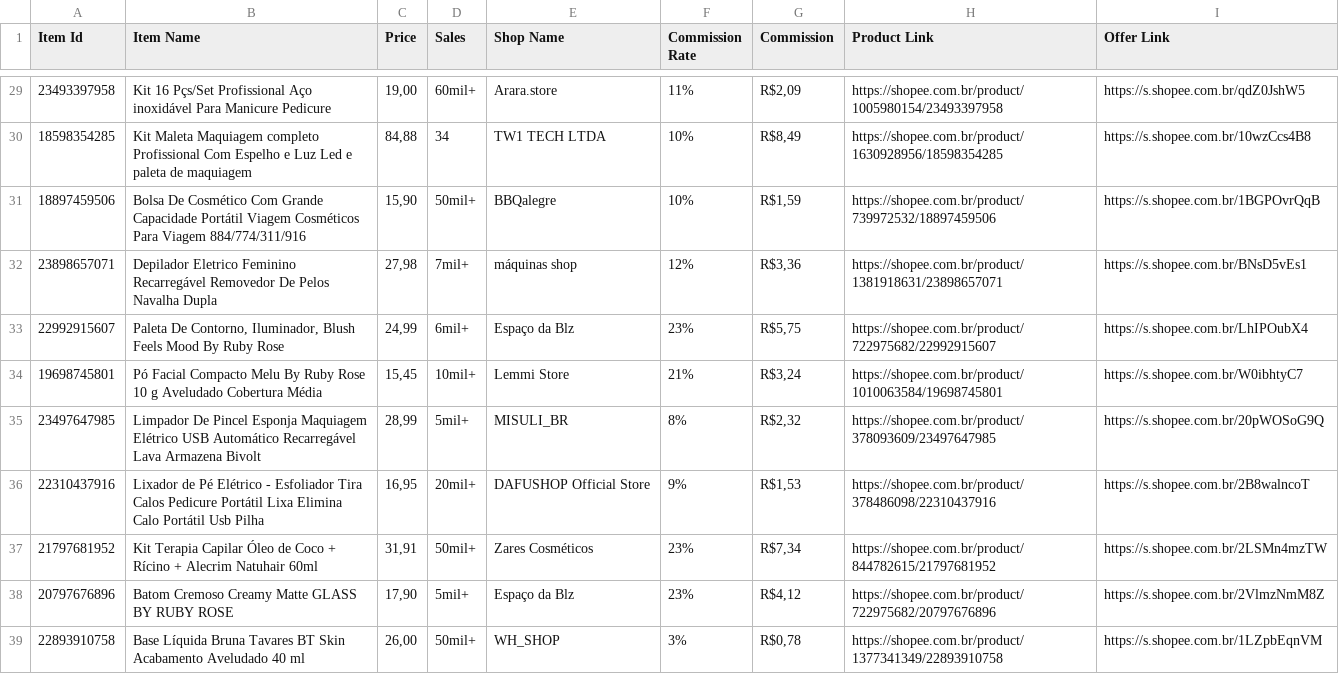
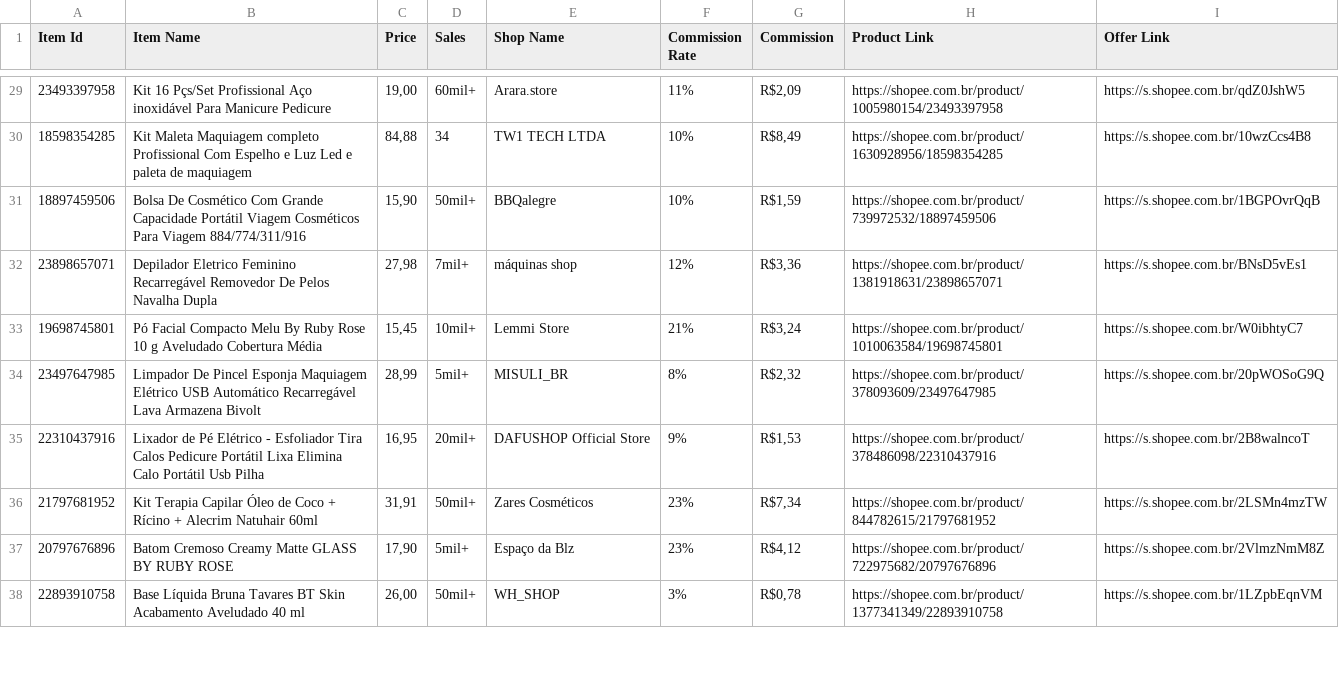
Before and after one commit to MercadimShopp/mercadim-site, a CSV file: data/beleza-cuidados.csv, drawn as a sheet; only a part is shown, gaps mark what is left out; the diff names each change by its address in the sheet, - before the commit and + after, or states it on an @@ line.

Commit message:
Update beleza-cuidados.csv

```diff
--- a/data/beleza-cuidados.csv
+++ b/data/beleza-cuidados.csv
-row 33: 22992915607 | Paleta De Contorno, Iluminador, Blush Feels Mood By Ruby Rose | 24,99 | 6mil+ | Espaço da Blz | 23% | R$5,75 | https://shopee.com.br/product/722975682/22992915607 | https://s.shopee.com.br/LhIPOubX4
```
